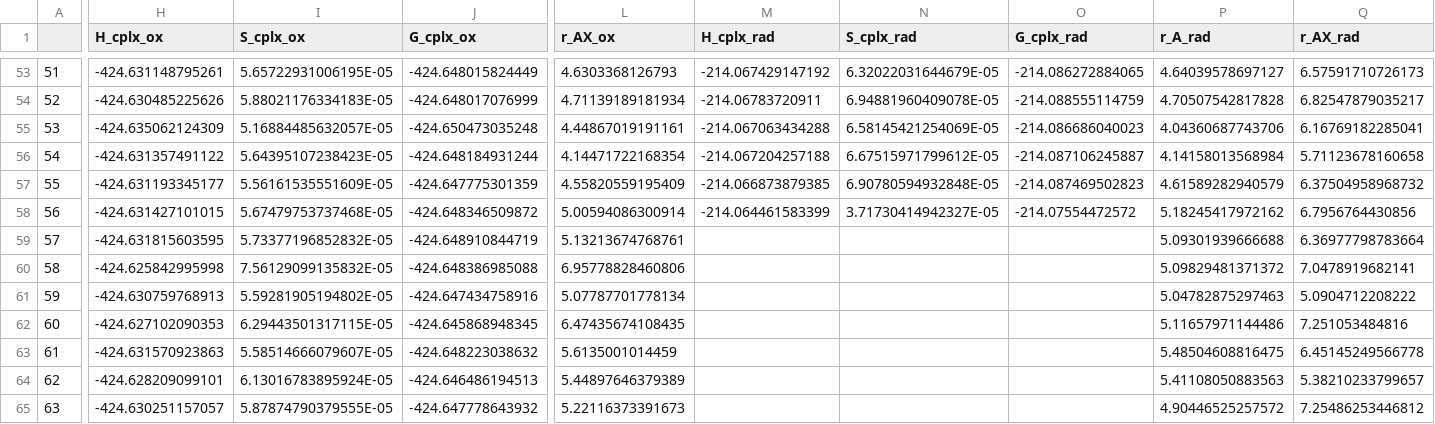
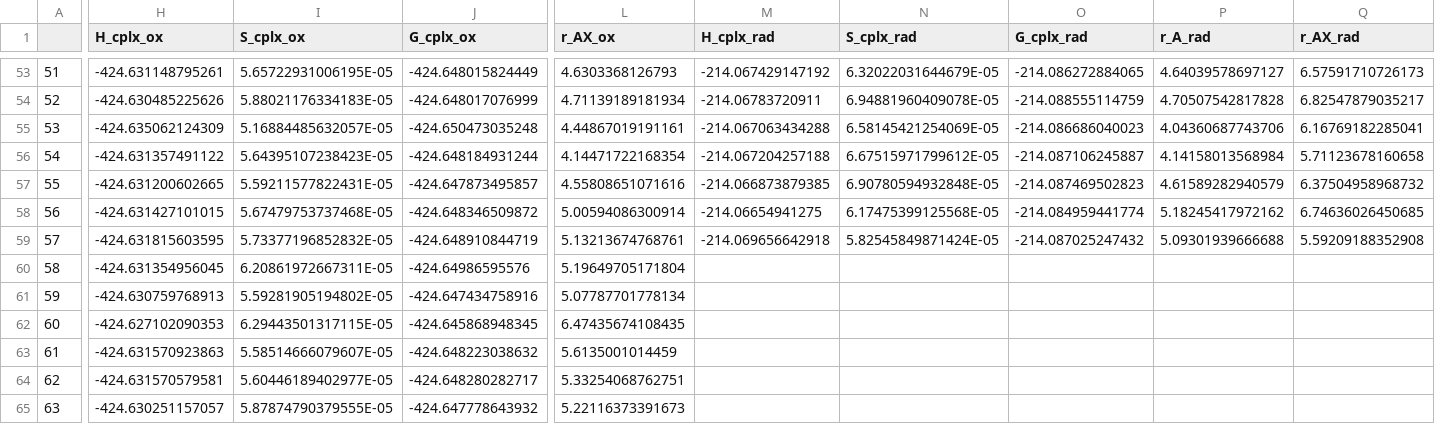
Before and after one commit to pierre-24/publi-ECOBAT-nitroxides, a CSV file: data/Data_cplx_Kx1.csv, drawn as a sheet; only a part is shown, gaps mark what is left out; the diff covers the shown part only; the diff names each change by its address in the sheet, - before the commit and + after, or states it on an @@ line.

```diff
--- a/data/Data_cplx_Kx1.csv
+++ b/data/Data_cplx_Kx1.csv
-H57 (H_cplx_ox): -424.631193345177
+H57 (H_cplx_ox): -424.631200602665
-I57 (S_cplx_ox): 5.56161535551609E-05
+I57 (S_cplx_ox): 5.59211577822431E-05
-J57 (G_cplx_ox): -424.647775301359
+J57 (G_cplx_ox): -424.647873495857
-L57 (r_AX_ox): 4.55820559195409
+L57 (r_AX_ox): 4.55808651071616
-M58 (H_cplx_rad): -214.064461583399
+M58 (H_cplx_rad): -214.06654941275
-N58 (S_cplx_rad): 3.71730414942327E-05
+N58 (S_cplx_rad): 6.17475399125568E-05
-O58 (G_cplx_rad): -214.07554472572
+O58 (G_cplx_rad): -214.084959441774
-Q58 (r_AX_rad): 6.7956764430856
+Q58 (r_AX_rad): 6.74636026450685
-M59 (H_cplx_rad): (empty)
+M59 (H_cplx_rad): -214.069656642918
-N59 (S_cplx_rad): (empty)
+N59 (S_cplx_rad): 5.82545849871424E-05
-O59 (G_cplx_rad): (empty)
+O59 (G_cplx_rad): -214.087025247432
-Q59 (r_AX_rad): 6.36977798783664
+Q59 (r_AX_rad): 5.59209188352908
-H60 (H_cplx_ox): -424.625842995998
+H60 (H_cplx_ox): -424.631354956045
-I60 (S_cplx_ox): 7.56129099135832E-05
+I60 (S_cplx_ox): 6.20861972667311E-05
-J60 (G_cplx_ox): -424.648386985088
+J60 (G_cplx_ox): -424.64986595576
-L60 (r_AX_ox): 6.95778828460806
+L60 (r_AX_ox): 5.19649705171804
-P60 (r_A_rad): 5.09829481371372
+P60 (r_A_rad): (empty)
-Q60 (r_AX_rad): 7.0478919682141
+Q60 (r_AX_rad): (empty)
-P61 (r_A_rad): 5.04782875297463
+P61 (r_A_rad): (empty)
-Q61 (r_AX_rad): 5.0904712208222
+Q61 (r_AX_rad): (empty)
-P62 (r_A_rad): 5.11657971144486
+P62 (r_A_rad): (empty)
-Q62 (r_AX_rad): 7.251053484816
+Q62 (r_AX_rad): (empty)
-P63 (r_A_rad): 5.48504608816475
+P63 (r_A_rad): (empty)
-Q63 (r_AX_rad): 6.45145249566778
+Q63 (r_AX_rad): (empty)
-H64 (H_cplx_ox): -424.628209099101
+H64 (H_cplx_ox): -424.631570579581
-I64 (S_cplx_ox): 6.13016783895924E-05
+I64 (S_cplx_ox): 5.60446189402977E-05
-J64 (G_cplx_ox): -424.646486194513
+J64 (G_cplx_ox): -424.648280282717
-L64 (r_AX_ox): 5.44897646379389
+L64 (r_AX_ox): 5.33254068762751
-P64 (r_A_rad): 5.41108050883563
+P64 (r_A_rad): (empty)
-Q64 (r_AX_rad): 5.38210233799657
+Q64 (r_AX_rad): (empty)
-P65 (r_A_rad): 4.90446525257572
+P65 (r_A_rad): (empty)
-Q65 (r_AX_rad): 7.25486253446812
+Q65 (r_AX_rad): (empty)
```
Also changed, not shown: 1 added row, 1 removed row and 104 edited cells elsewhere in this file, 8 other files.
